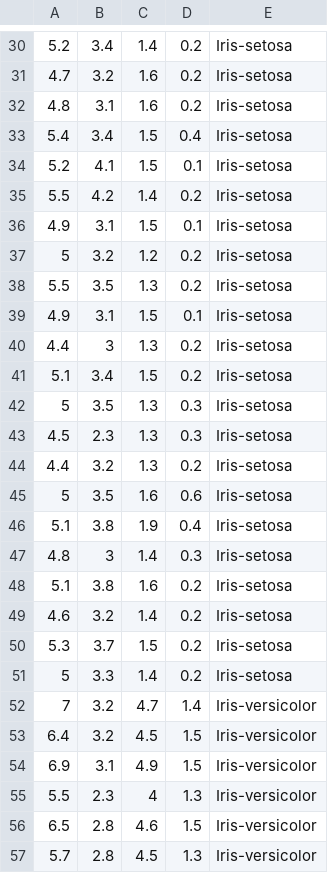
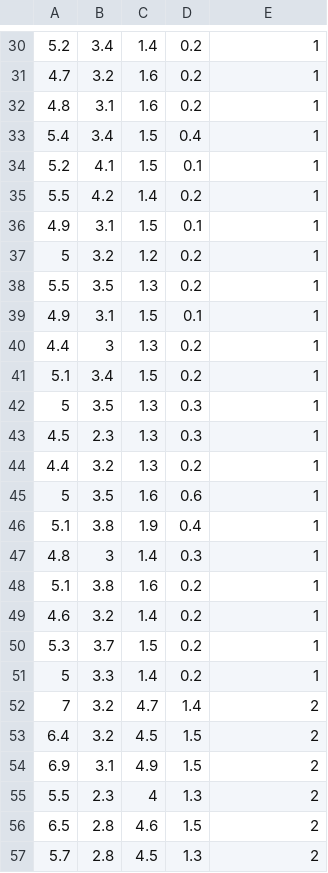
Before and after one commit to zzmeii/log_kw, a CSV file: irisDataNoHeadCommaSemititles.csv, drawn as a sheet; only a part is shown, gaps mark what is left out; the diff covers the shown part only.

```diff
--- a/irisDataNoHeadCommaSemititles.csv
+++ b/irisDataNoHeadCommaSemititles.csv
@@ -30,28 +30,28 @@
-5.2,3.4,1.4,0.2,Iris-setosa
-4.7,3.2,1.6,0.2,Iris-setosa
-4.8,3.1,1.6,0.2,Iris-setosa
-5.4,3.4,1.5,0.4,Iris-setosa
-5.2,4.1,1.5,0.1,Iris-setosa
-5.5,4.2,1.4,0.2,Iris-setosa
-4.9,3.1,1.5,0.1,Iris-setosa
-5  ,3.2,1.2,0.2,Iris-setosa
-5.5,3.5,1.3,0.2,Iris-setosa
-4.9,3.1,1.5,0.1,Iris-setosa
-4.4,3  ,1.3,0.2,Iris-setosa
-5.1,3.4,1.5,0.2,Iris-setosa
-5  ,3.5,1.3,0.3,Iris-setosa
-4.5,2.3,1.3,0.3,Iris-setosa
-4.4,3.2,1.3,0.2,Iris-setosa
-5  ,3.5,1.6,0.6,Iris-setosa
-5.1,3.8,1.9,0.4,Iris-setosa
-4.8,3  ,1.4,0.3,Iris-setosa
-5.1,3.8,1.6,0.2,Iris-setosa
-4.6,3.2,1.4,0.2,Iris-setosa
-5.3,3.7,1.5,0.2,Iris-setosa
-5  ,3.3,1.4,0.2,Iris-setosa
-7  ,3.2,4.7,1.4,Iris-versicolor
-6.4,3.2,4.5,1.5,Iris-versicolor
-6.9,3.1,4.9,1.5,Iris-versicolor
-5.5,2.3,4  ,1.3,Iris-versicolor
-6.5,2.8,4.6,1.5,Iris-versicolor
-5.7,2.8,4.5,1.3,Iris-versicolor
+5.2,3.4,1.4,0.2,1
+4.7,3.2,1.6,0.2,1
+4.8,3.1,1.6,0.2,1
+5.4,3.4,1.5,0.4,1
+5.2,4.1,1.5,0.1,1
+5.5,4.2,1.4,0.2,1
+4.9,3.1,1.5,0.1,1
+5  ,3.2,1.2,0.2,1
+5.5,3.5,1.3,0.2,1
+4.9,3.1,1.5,0.1,1
+4.4,3  ,1.3,0.2,1
+5.1,3.4,1.5,0.2,1
+5  ,3.5,1.3,0.3,1
+4.5,2.3,1.3,0.3,1
+4.4,3.2,1.3,0.2,1
+5  ,3.5,1.6,0.6,1
+5.1,3.8,1.9,0.4,1
+4.8,3  ,1.4,0.3,1
+5.1,3.8,1.6,0.2,1
+4.6,3.2,1.4,0.2,1
+5.3,3.7,1.5,0.2,1
+5  ,3.3,1.4,0.2,1
+7  ,3.2,4.7,1.4,2
+6.4,3.2,4.5,1.5,2
+6.9,3.1,4.9,1.5,2
+5.5,2.3,4  ,1.3,2
+6.5,2.8,4.6,1.5,2
+5.7,2.8,4.5,1.3,2
```
Also changed, not shown: 122 edited cells elsewhere in this file, 7 other files.
